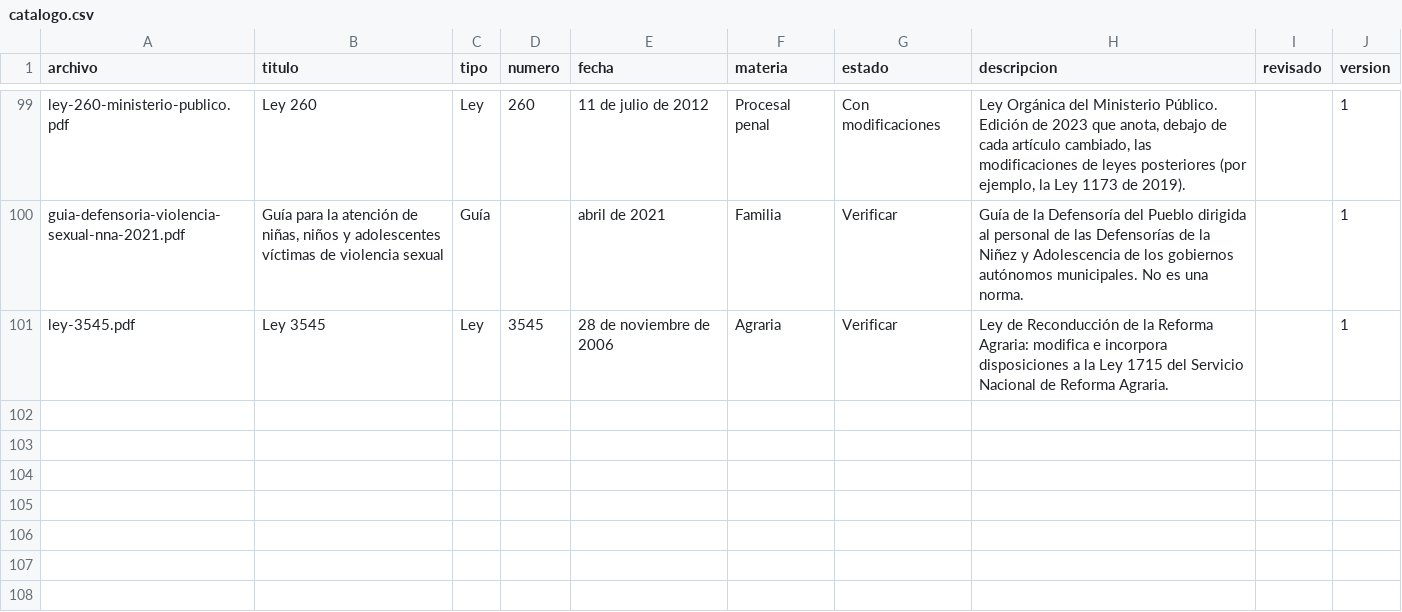
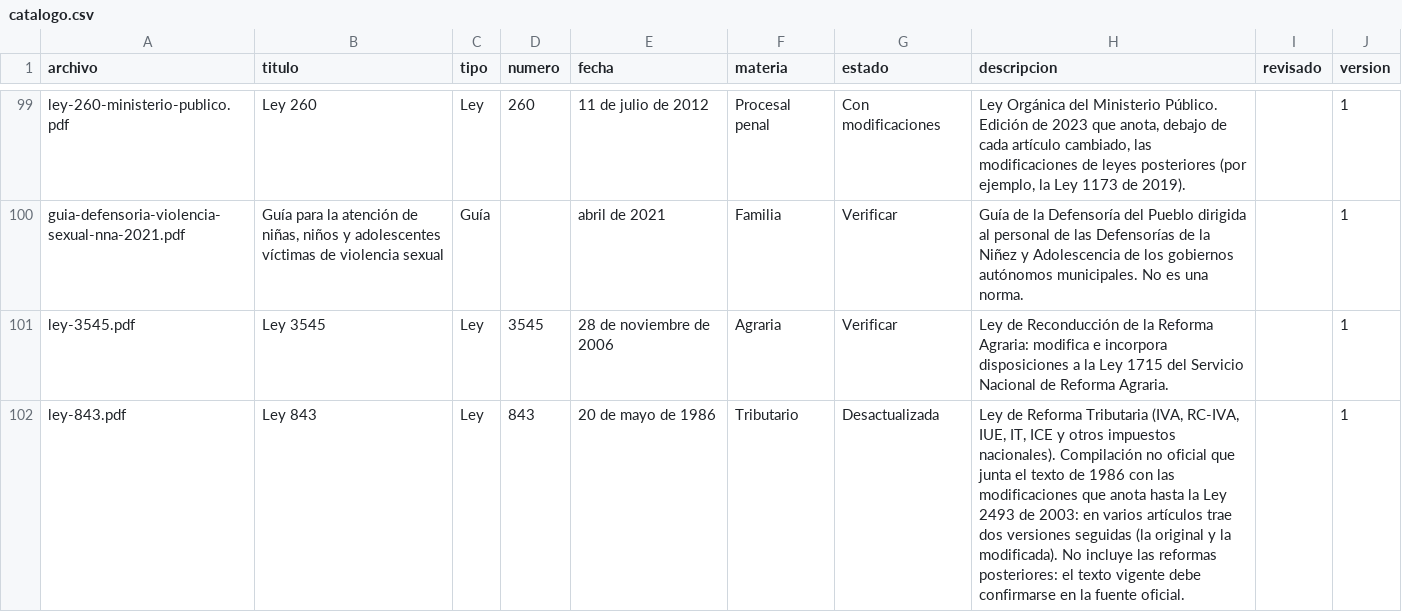
Before and after one commit to jimmyrosas270-source/LegalHubBolivia, a CSV file: biblioteca/catalogo.csv, drawn as a sheet; only a part is shown, gaps mark what is left out; the diff names each change by its address in the sheet, - before the commit and + after, or states it on an @@ line.

```diff
--- a/biblioteca/catalogo.csv
+++ b/biblioteca/catalogo.csv
+row 102: ley-843.pdf | Ley 843 | Ley | 843 | 20 de mayo de 1986 | Tributario | Desactualizada | Ley de Reforma Tributaria (IVA, RC-IVA, IUE, IT, ICE y otros impuestos nacionales). Compilación no oficial que junta el texto de 1986 con las modificaciones que anota hasta la Ley 2493 de 2003: en varios artículos trae dos versiones seguidas (la original y la modificada). No incluye las reformas posteriores: el texto vigente debe confirmarse en la fuente oficial. |  | 1
```
Also changed, not shown: 6 other files.
